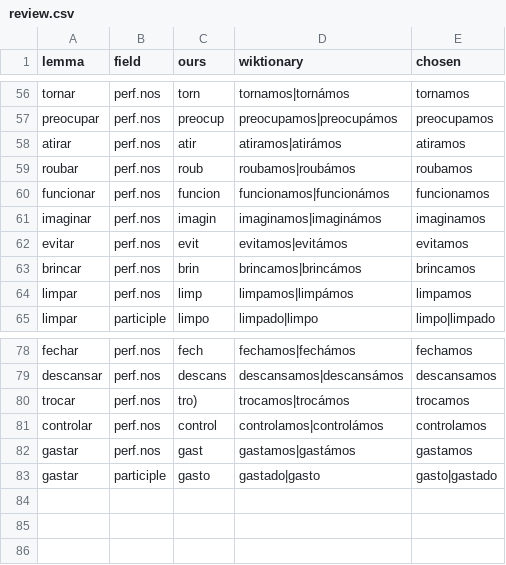
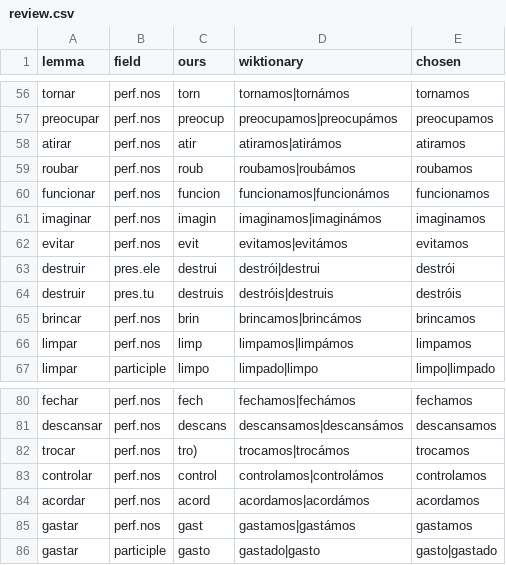
Before and after one commit to MaksymilianWojnowski/Fala, a CSV file: pipeline/review.csv, drawn as a sheet; only a part is shown, gaps mark what is left out; the diff names each change by its address in the sheet, - before the commit and + after, or states it on an @@ line.

```diff
--- a/pipeline/review.csv
+++ b/pipeline/review.csv
+row 63: destruir | pres.ele | destrui | destrói|destrui | destrói
+row 64: destruir | pres.tu | destruis | destróis|destruis | destróis
+row 84: acordar | perf.nos | acord | acordamos|acordámos | acordamos
```
Also changed, not shown: 4 other files.
